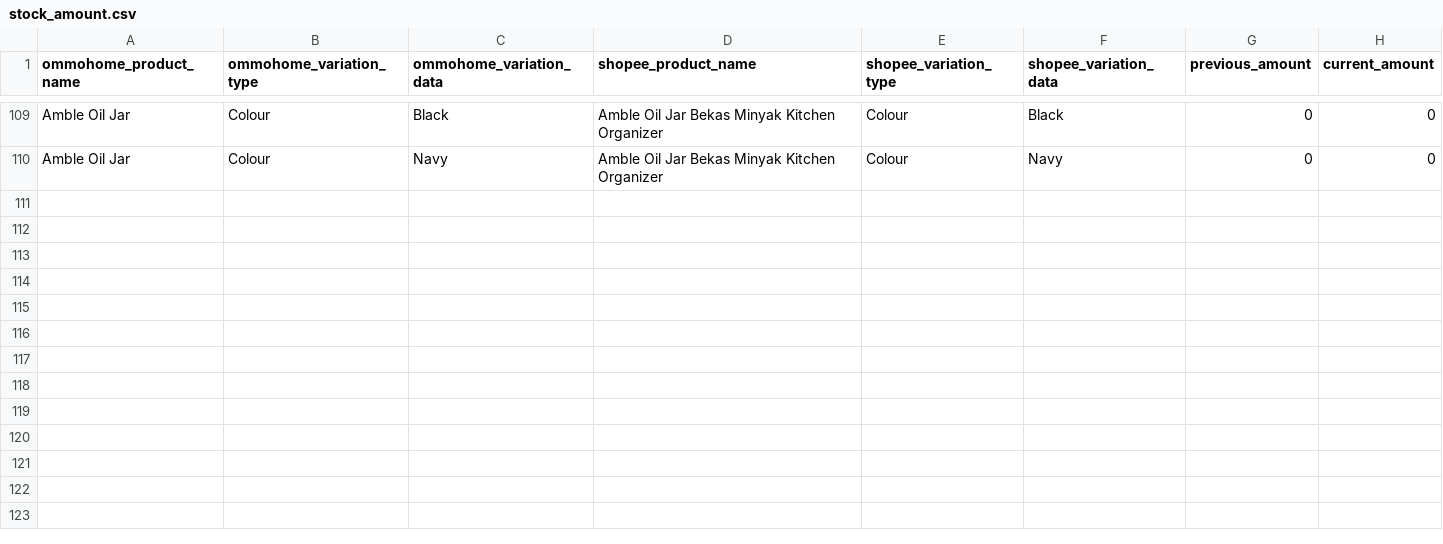
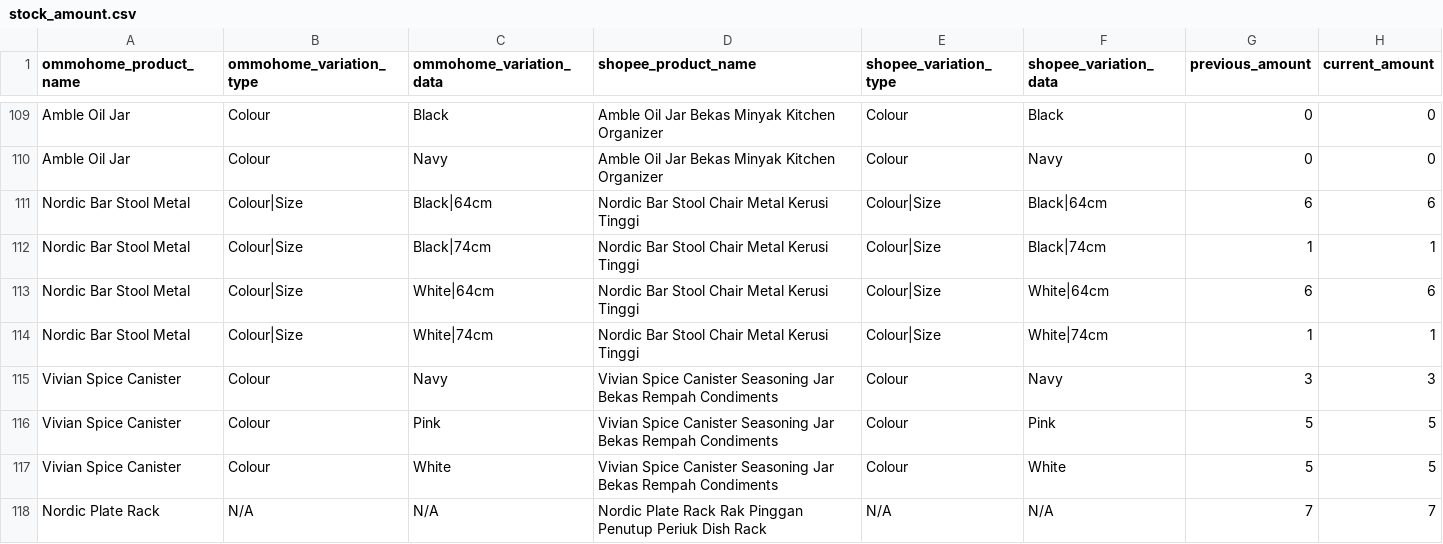
Before and after one commit to yuhofactory/tests, a CSV file: lib/resource/input_file/stock_amount.csv, drawn as a sheet; only a part is shown, gaps mark what is left out.

Commit message:
Add products for stock amount update automation

```diff
--- a/lib/resource/input_file/stock_amount.csv
+++ b/lib/resource/input_file/stock_amount.csv
@@ -110 +110,9 @@ Amble Oil Jar,Colour,Black,Amble Oil Jar Bekas Minyak Kitchen Organizer,Colour,B
 Amble Oil Jar,Colour,Navy,Amble Oil Jar Bekas Minyak Kitchen Organizer,Colour,Navy,0,0
+Nordic Bar Stool Metal,Colour|Size,Black|64cm,Nordic Bar Stool Chair Metal Kerusi Tinggi,Colour|Size,Black|64cm,6,6
+Nordic Bar Stool Metal,Colour|Size,Black|74cm,Nordic Bar Stool Chair Metal Kerusi Tinggi,Colour|Size,Black|74cm,1,1
+Nordic Bar Stool Metal,Colour|Size,White|64cm,Nordic Bar Stool Chair Metal Kerusi Tinggi,Colour|Size,White|64cm,6,6
+Nordic Bar Stool Metal,Colour|Size,White|74cm,Nordic Bar Stool Chair Metal Kerusi Tinggi,Colour|Size,White|74cm,1,1
+Vivian Spice Canister,Colour,Navy,Vivian Spice Canister Seasoning Jar Bekas Rempah Condiments,Colour,Navy,3,3
+Vivian Spice Canister,Colour,Pink,Vivian Spice Canister Seasoning Jar Bekas Rempah Condiments,Colour,Pink,5,5
+Vivian Spice Canister,Colour,White,Vivian Spice Canister Seasoning Jar Bekas Rempah Condiments,Colour,White,5,5
+Nordic Plate Rack,N/A,N/A,Nordic Plate Rack Rak Pinggan Penutup Periuk Dish Rack,N/A,N/A,7,7
```
